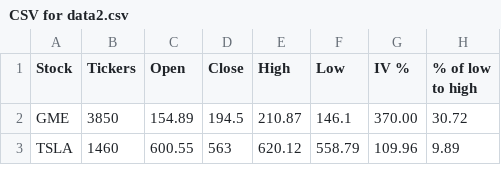
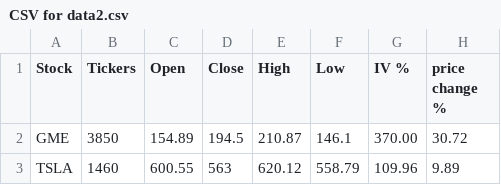
Before and after one commit to nickdipasquale/ticker_predictor, a CSV file: CSV for data2.csv, drawn as a sheet; only a part is shown.

Commit message:
Update CSV for data2.csv

```diff
--- a/CSV for data2.csv
+++ b/CSV for data2.csv
@@ -1,2 +1,2 @@
-Stock,Tickers,Open,Close,High,Low,IV %,% of low to high
+Stock,Tickers,Open,Close,High,Low,IV %,price change %
 GME,3850,154.89,194.5,210.87,146.1,370.00,30.72
```
